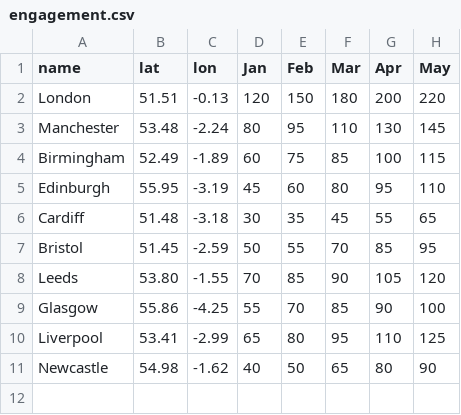
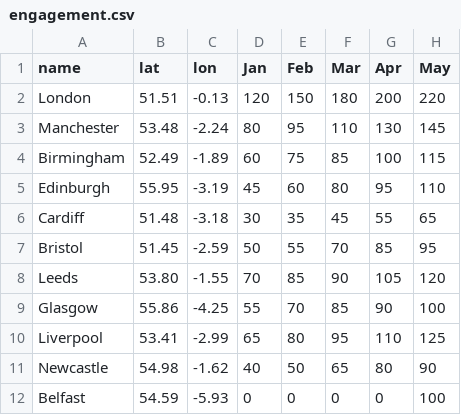
Before and after one commit to chriswyatt1/uk_engagement, a CSV file: data/engagement.csv, drawn as a sheet; the diff names each change by its address in the sheet, - before the commit and + after, or states it on an @@ line.

```diff
--- a/data/engagement.csv
+++ b/data/engagement.csv
+row 12: Belfast | 54.59 | -5.93 | 0 | 0 | 0 | 0 | 100
```
Also changed, not shown: 2 other files.
